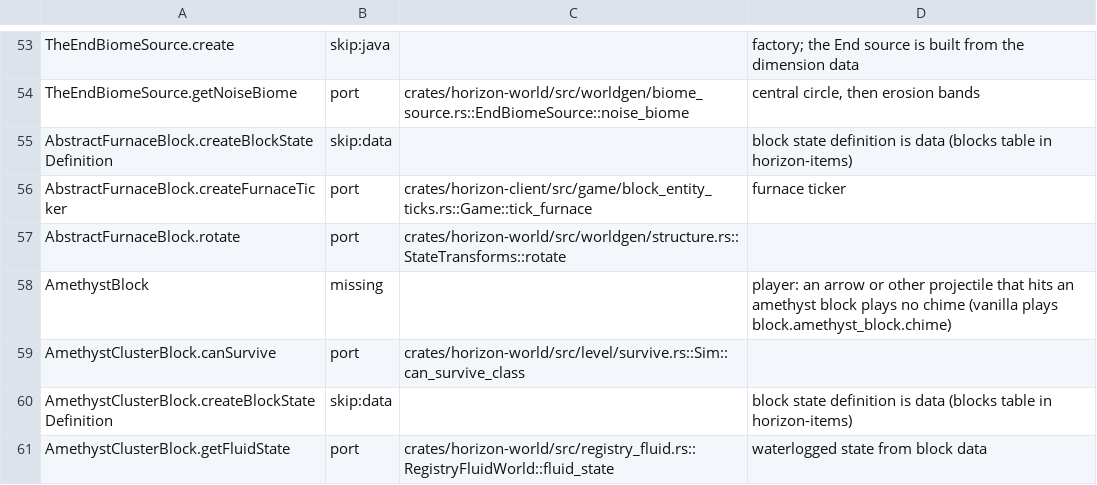
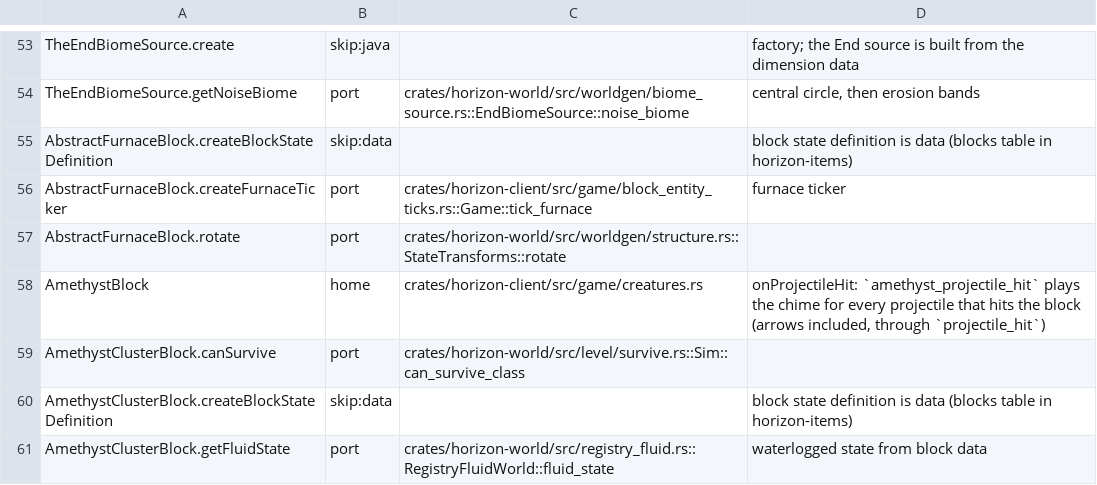
Before and after one commit to 1038april/horizon, a TSV file: tools/port_map/classes-03.tsv, drawn as a sheet; only a part is shown, gaps mark what is left out.

```diff
--- a/tools/port_map/classes-03.tsv
+++ b/tools/port_map/classes-03.tsv
@@ -57,3 +57,3 @@ AbstractFurnaceBlock.createFurnaceTicker	port	crates/horizon-client/src/game/blo
 AbstractFurnaceBlock.rotate	port	crates/horizon-world/src/worldgen/structure.rs::StateTransforms::rotate	
-AmethystBlock	missing		player: an arrow or other projectile that hits an amethyst block plays no chime (vanilla plays block.amethyst_block.chime)
+AmethystBlock	home	crates/horizon-client/src/game/creatures.rs	onProjectileHit: `amethyst_projectile_hit` plays the chime for every projectile that hits the block (arrows included, through `projectile_hit`)
 AmethystClusterBlock.canSurvive	port	crates/horizon-world/src/level/survive.rs::Sim::can_survive_class	
```
